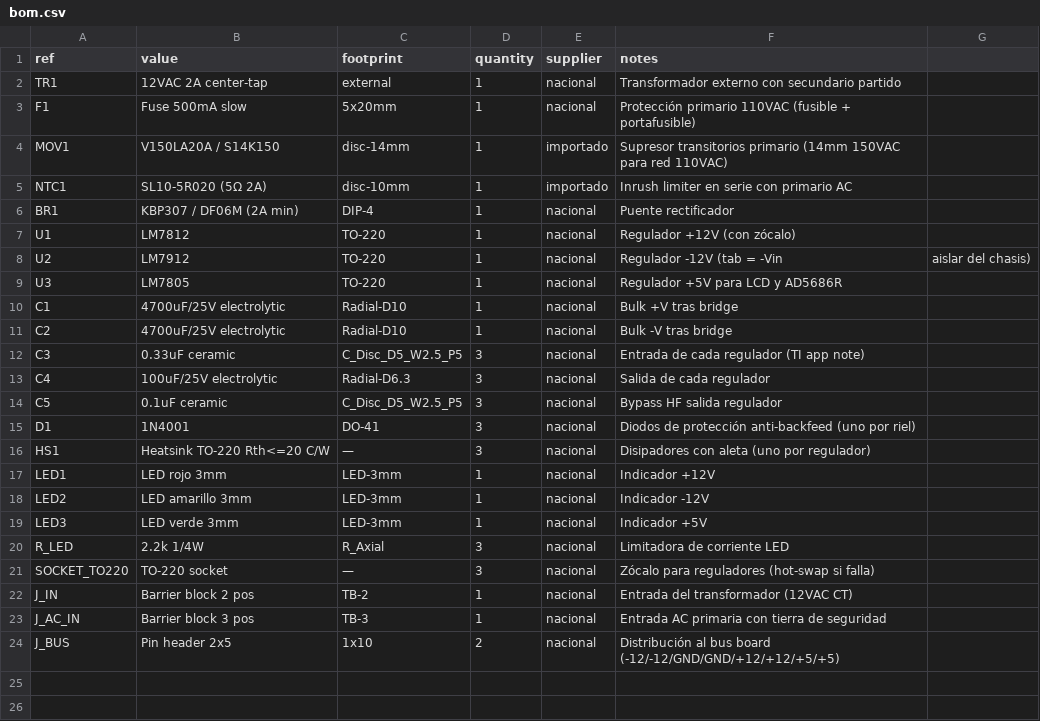
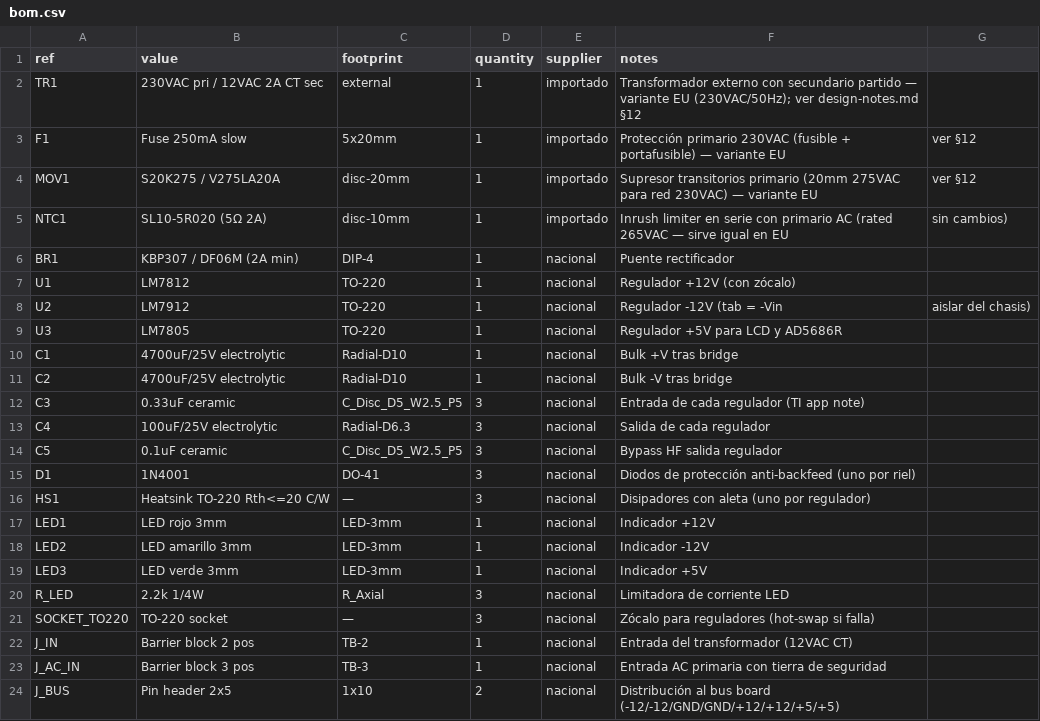
Before and after one commit to sssamuelll/analog-modular-synthesizer, a CSV file: hardware/01-power-supply/bom.csv, drawn as a sheet.

Commit message:
Add +5V rail, primary-side protection, and EU 230V variant to module 1
Three additions to the power supply schematic, bundled together:

- +5V rail (LM7805) for the MIDI/CV module's DAC and LCD, matching
  design-notes.md §10.1.
- Primary-side fuse/MOV/NTC soft-start protection (§10.2/§10.3), moved
  F1 to where it actually belongs (primary, not secondary — protects
  against a fault reflected from the secondary, per the design note).
- Adapted the primary stage for European mains (230VAC/50Hz) instead
  of the thesis's original Venezuelan 110VAC/60Hz: MOV swapped from
  V150LA20A (150V, fails on 230V mains) to S20K275 (275V, verified
  against the actual voltage-vs-part-number relationship), fuse
  derated 500mA->250mA for the halved primary current. The NTC needed
  no change — confirmed via the Vishay/Ametherm SL10 datasheet that
  the whole family is rated 265VAC, comfortably covering 230V+10%.
  design-notes.md §12 documents the change; §10's original Venezuela
  reasoning is left intact as historical record, not overwritten.

ERC clean (0 errors), netlist verified, LED indicator colors corrected
to match bom.csv (had invented different colors without checking it).

Known gaps, documented in the module README, not resolved here because
they need a real decision rather than a guess: J3 (mains input) has no
protective-earth pin despite bom.csv specifying one, and J1 (transformer
secondary) is 3-pin while bom.csv says 2-pin — one of the two is stale
and it's unclear which.

```diff
--- a/hardware/01-power-supply/bom.csv
+++ b/hardware/01-power-supply/bom.csv
@@ -1,6 +1,6 @@
 ref,value,footprint,quantity,supplier,notes
-TR1,12VAC 2A center-tap,external,1,nacional,Transformador externo con secundario partido
-F1,Fuse 500mA slow,5x20mm,1,nacional,Protección primario 110VAC (fusible + portafusible)
-MOV1,V150LA20A / S14K150,disc-14mm,1,importado,Supresor transitorios primario (14mm 150VAC para red 110VAC)
-NTC1,SL10-5R020 (5Ω 2A),disc-10mm,1,importado,Inrush limiter en serie con primario AC
+TR1,230VAC pri / 12VAC 2A CT sec,external,1,importado,Transformador externo con secundario partido — variante EU (230VAC/50Hz); ver design-notes.md §12
+F1,Fuse 250mA slow,5x20mm,1,importado,Protección primario 230VAC (fusible + portafusible) — variante EU, ver §12
+MOV1,S20K275 / V275LA20A,disc-20mm,1,importado,Supresor transitorios primario (20mm 275VAC para red 230VAC) — variante EU, ver §12
+NTC1,SL10-5R020 (5Ω 2A),disc-10mm,1,importado,Inrush limiter en serie con primario AC (rated 265VAC — sirve igual en EU, sin cambios)
 BR1,KBP307 / DF06M (2A min),DIP-4,1,nacional,Puente rectificador
```
Also changed, not shown: 7 other files.
